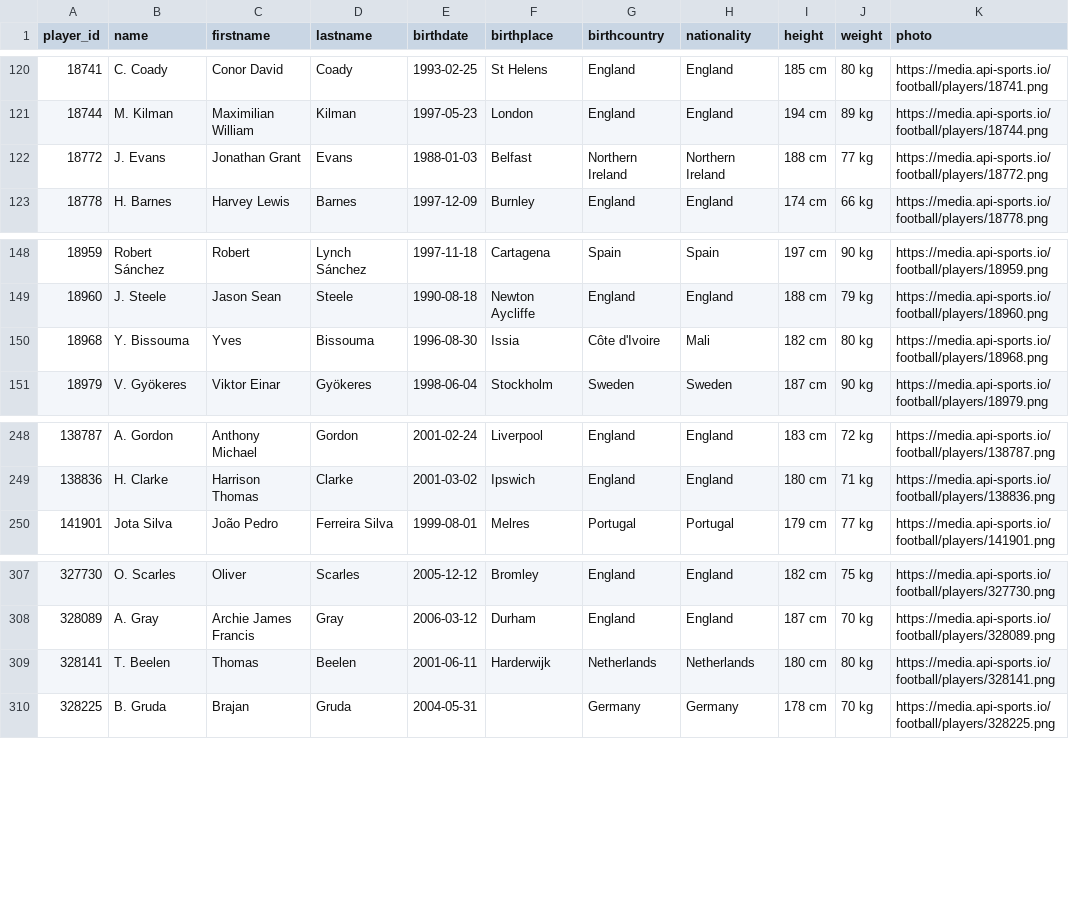
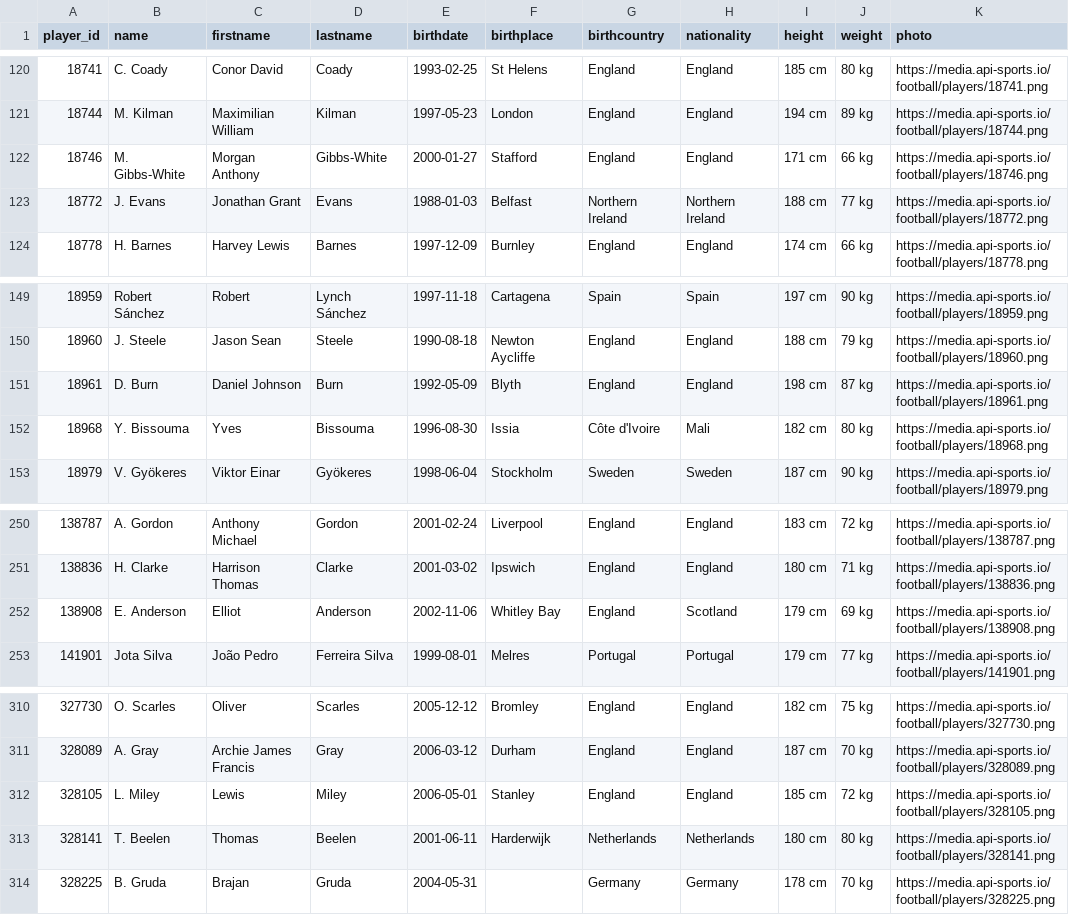
Before and after one commit to SebWae/football-api-data, a CSV file: data/players.csv, drawn as a sheet; only a part is shown, gaps mark what is left out; the diff names each change by its address in the sheet, - before the commit and + after, or states it on an @@ line.

```diff
--- a/data/players.csv
+++ b/data/players.csv
+row 122: 18746 | M. Gibbs-White | Morgan Anthony | Gibbs-White | 2000-01-27 | Stafford | England | England | 171 cm | 66 kg | https://media.api-sports.io/football/players/18746.png
+row 151: 18961 | D. Burn | Daniel Johnson | Burn | 1992-05-09 | Blyth | England | England | 198 cm | 87 kg | https://media.api-sports.io/football/players/18961.png
+row 252: 138908 | E. Anderson | Elliot | Anderson | 2002-11-06 | Whitley Bay | England | Scotland | 179 cm | 69 kg | https://media.api-sports.io/football/players/138908.png
+row 312: 328105 | L. Miley | Lewis | Miley | 2006-05-01 | Stanley | England | England | 185 cm | 72 kg | https://media.api-sports.io/football/players/328105.png
```
Also changed, not shown: data/events.csv, data/lineups.csv, 4 other files.
